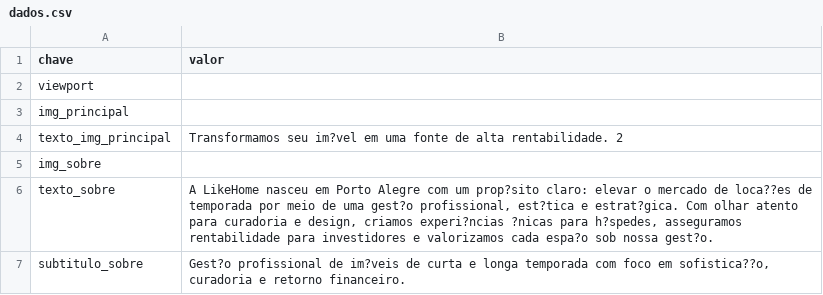
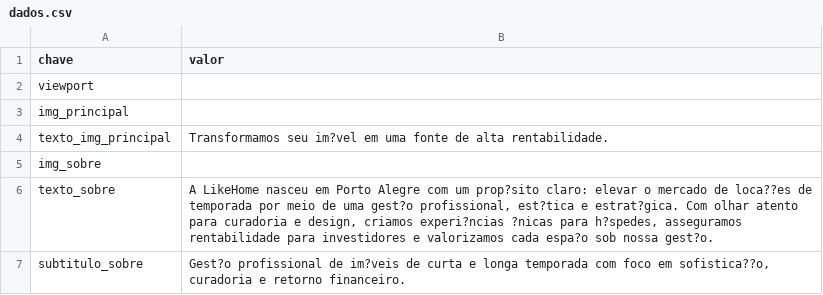
Before and after one commit to likehomepropriedades/rentabilizar, a CSV file: data/dados.csv, drawn as a sheet; only a part is shown.

Commit message:
Atualização de conteúdo via painel administrativo

```diff
--- a/data/dados.csv
+++ b/data/dados.csv
@@ -3,3 +3,3 @@ viewport,
 img_principal,
-texto_img_principal,Transformamos seu im?vel em uma fonte de alta rentabilidade. 2
+texto_img_principal,Transformamos seu im?vel em uma fonte de alta rentabilidade.
 img_sobre,
```
